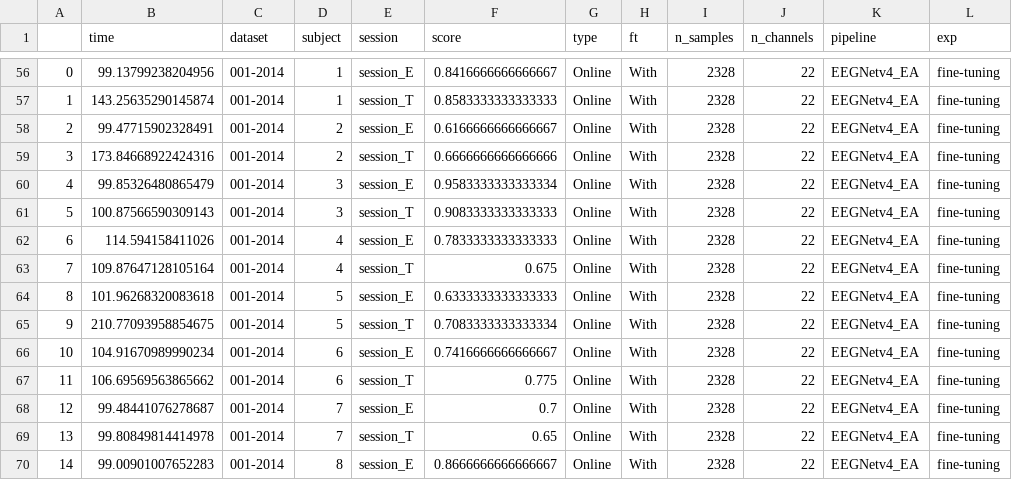
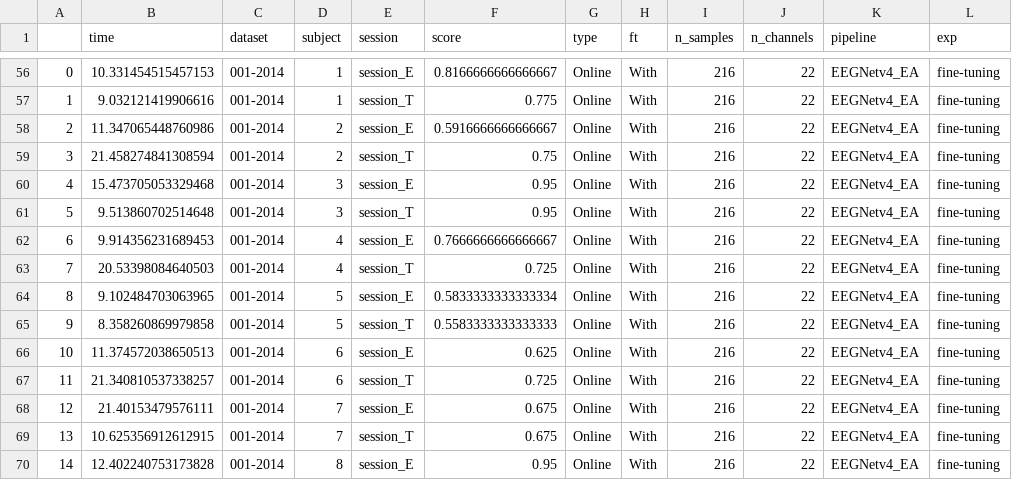
Before and after one commit to brunaafl/EEG_EA-Domain-Adap, a CSV file: output/runs/shared_m1_final-BNCI2014001-alignment-exp_1-0-both/shared_m1_final-BNCI2014001-alignment-exp_1-0-both_results.csv, drawn as a sheet; only a part is shown, gaps mark what is left out; the diff covers the shown part only.

```diff
--- a/output/runs/shared_m1_final-BNCI2014001-alignment-exp_1-0-both/shared_m1_final-BNCI2014001-alignment-exp_1-0-both_results.csv
+++ b/output/runs/shared_m1_final-BNCI2014001-alignment-exp_1-0-both/shared_m1_final-BNCI2014001-alignment-exp_1-0-both_results.csv
@@ -56,15 +56,15 @@
-0,99.13799238204956,001-2014,1,session_E,0.8416666666666667,Online,With,2328,22,EEGNetv4_EA,fine-tuning
-1,143.25635290145874,001-2014,1,session_T,0.8583333333333333,Online,With,2328,22,EEGNetv4_EA,fine-tuning
-2,99.47715902328491,001-2014,2,session_E,0.6166666666666667,Online,With,2328,22,EEGNetv4_EA,fine-tuning
-3,173.84668922424316,001-2014,2,session_T,0.6666666666666666,Online,With,2328,22,EEGNetv4_EA,fine-tuning
-4,99.85326480865479,001-2014,3,session_E,0.9583333333333334,Online,With,2328,22,EEGNetv4_EA,fine-tuning
-5,100.87566590309143,001-2014,3,session_T,0.9083333333333333,Online,With,2328,22,EEGNetv4_EA,fine-tuning
-6,114.594158411026,001-2014,4,session_E,0.7833333333333333,Online,With,2328,22,EEGNetv4_EA,fine-tuning
-7,109.87647128105164,001-2014,4,session_T,0.675,Online,With,2328,22,EEGNetv4_EA,fine-tuning
-8,101.96268320083618,001-2014,5,session_E,0.6333333333333333,Online,With,2328,22,EEGNetv4_EA,fine-tuning
-9,210.77093958854675,001-2014,5,session_T,0.7083333333333334,Online,With,2328,22,EEGNetv4_EA,fine-tuning
-10,104.91670989990234,001-2014,6,session_E,0.7416666666666667,Online,With,2328,22,EEGNetv4_EA,fine-tuning
-11,106.69569563865662,001-2014,6,session_T,0.775,Online,With,2328,22,EEGNetv4_EA,fine-tuning
-12,99.48441076278687,001-2014,7,session_E,0.7,Online,With,2328,22,EEGNetv4_EA,fine-tuning
-13,99.80849814414978,001-2014,7,session_T,0.65,Online,With,2328,22,EEGNetv4_EA,fine-tuning
-14,99.00901007652283,001-2014,8,session_E,0.8666666666666667,Online,With,2328,22,EEGNetv4_EA,fine-tuning
+0,10.331454515457153,001-2014,1,session_E,0.8166666666666667,Online,With,216,22,EEGNetv4_EA,fine-tuning
+1,9.032121419906616,001-2014,1,session_T,0.775,Online,With,216,22,EEGNetv4_EA,fine-tuning
+2,11.347065448760986,001-2014,2,session_E,0.5916666666666667,Online,With,216,22,EEGNetv4_EA,fine-tuning
+3,21.458274841308594,001-2014,2,session_T,0.75,Online,With,216,22,EEGNetv4_EA,fine-tuning
+4,15.473705053329468,001-2014,3,session_E,0.95,Online,With,216,22,EEGNetv4_EA,fine-tuning
+5,9.513860702514648,001-2014,3,session_T,0.95,Online,With,216,22,EEGNetv4_EA,fine-tuning
+6,9.914356231689453,001-2014,4,session_E,0.7666666666666667,Online,With,216,22,EEGNetv4_EA,fine-tuning
+7,20.53398084640503,001-2014,4,session_T,0.725,Online,With,216,22,EEGNetv4_EA,fine-tuning
+8,9.102484703063965,001-2014,5,session_E,0.5833333333333334,Online,With,216,22,EEGNetv4_EA,fine-tuning
+9,8.358260869979858,001-2014,5,session_T,0.5583333333333333,Online,With,216,22,EEGNetv4_EA,fine-tuning
+10,11.374572038650513,001-2014,6,session_E,0.625,Online,With,216,22,EEGNetv4_EA,fine-tuning
+11,21.340810537338257,001-2014,6,session_T,0.725,Online,With,216,22,EEGNetv4_EA,fine-tuning
+12,21.40153479576111,001-2014,7,session_E,0.675,Online,With,216,22,EEGNetv4_EA,fine-tuning
+13,10.625356912612915,001-2014,7,session_T,0.675,Online,With,216,22,EEGNetv4_EA,fine-tuning
+14,12.402240753173828,001-2014,8,session_E,0.95,Online,With,216,22,EEGNetv4_EA,fine-tuning
```
Also changed, not shown: 97 edited cells elsewhere in this file, 27 other files.
